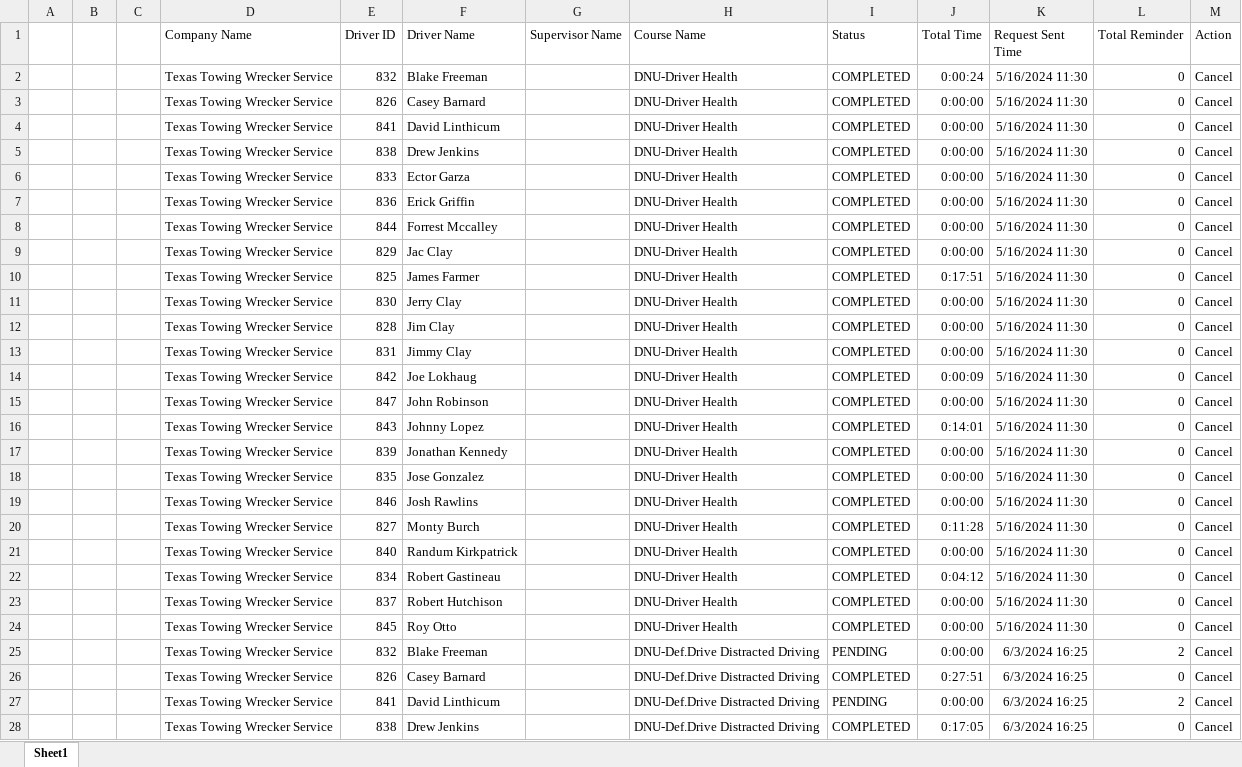
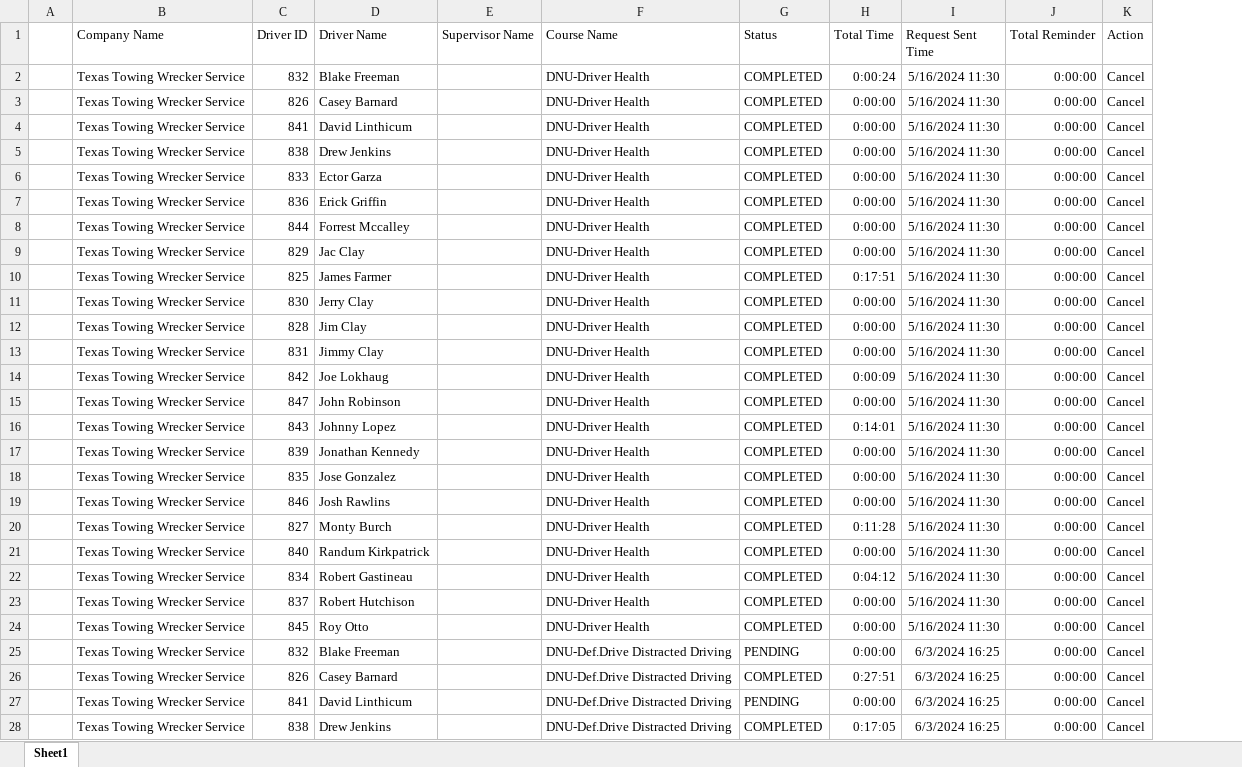
Before and after one commit to jmullins-DEN/Texas-Towing, an Excel workbook: training.xlsx, sheet Sheet1, drawn as a sheet; only a part is shown; values as stored, in another font and other column widths than the file's, no borders; removed rows and columns are numbered as before the commit, all else as after; the diff covers the shown part only; the diff names each change by its address in the sheet, - before the commit and + after, or states it on an @@ line.

Commit message:
Weekly data update: training.xlsx

```diff
--- a/training.xlsx (sheet Sheet1)
+++ b/training.xlsx (sheet Sheet1)
-column B, empty
-column C, empty
-J2:J24 (Total Reminder): 0
+J2:J24 (Total Reminder): 0:00:00
-J25 (Total Reminder): 2
+J25 (Total Reminder): 0:00:00
-J26 (Total Reminder): 0
+J26 (Total Reminder): 0:00:00
-J27 (Total Reminder): 2
+J27 (Total Reminder): 0:00:00
-J28 (Total Reminder): 0
+J28 (Total Reminder): 0:00:00
```
Also changed, not shown: other rows of this sheet.
